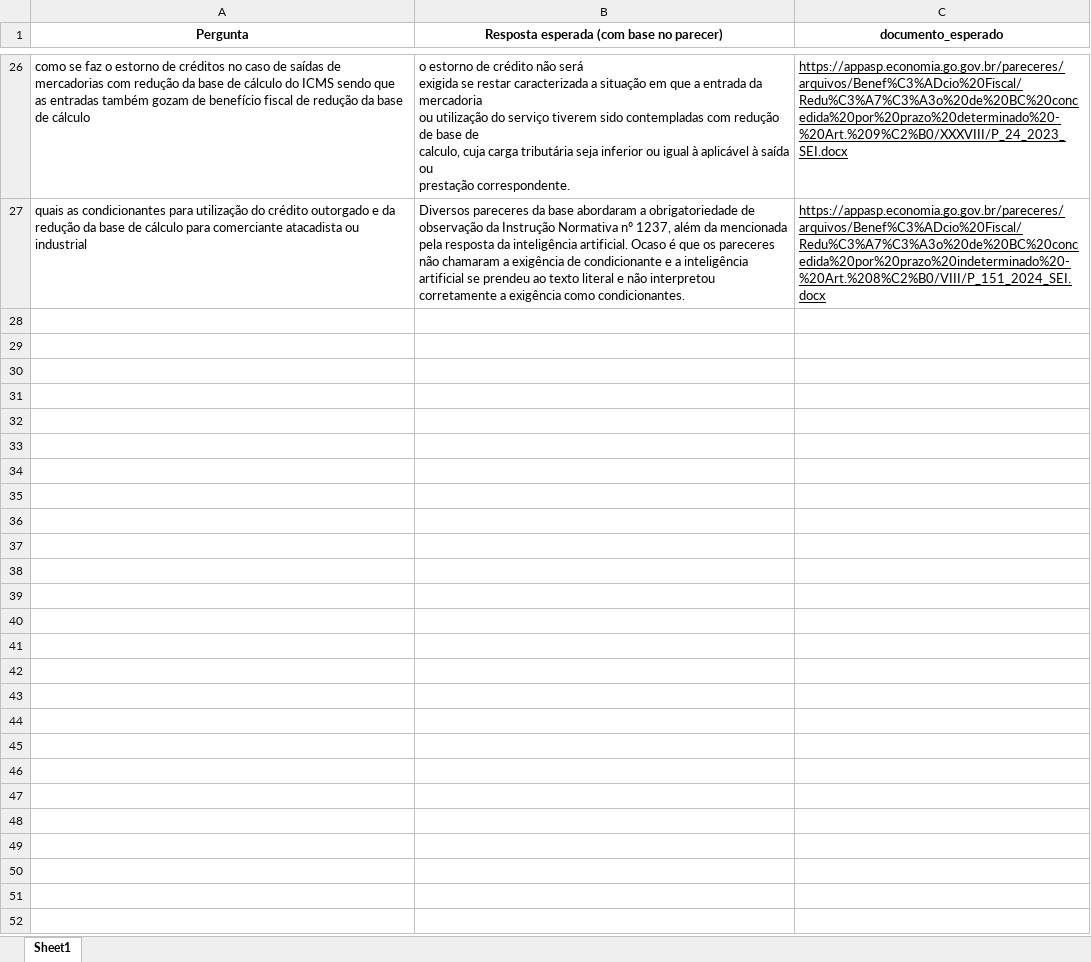
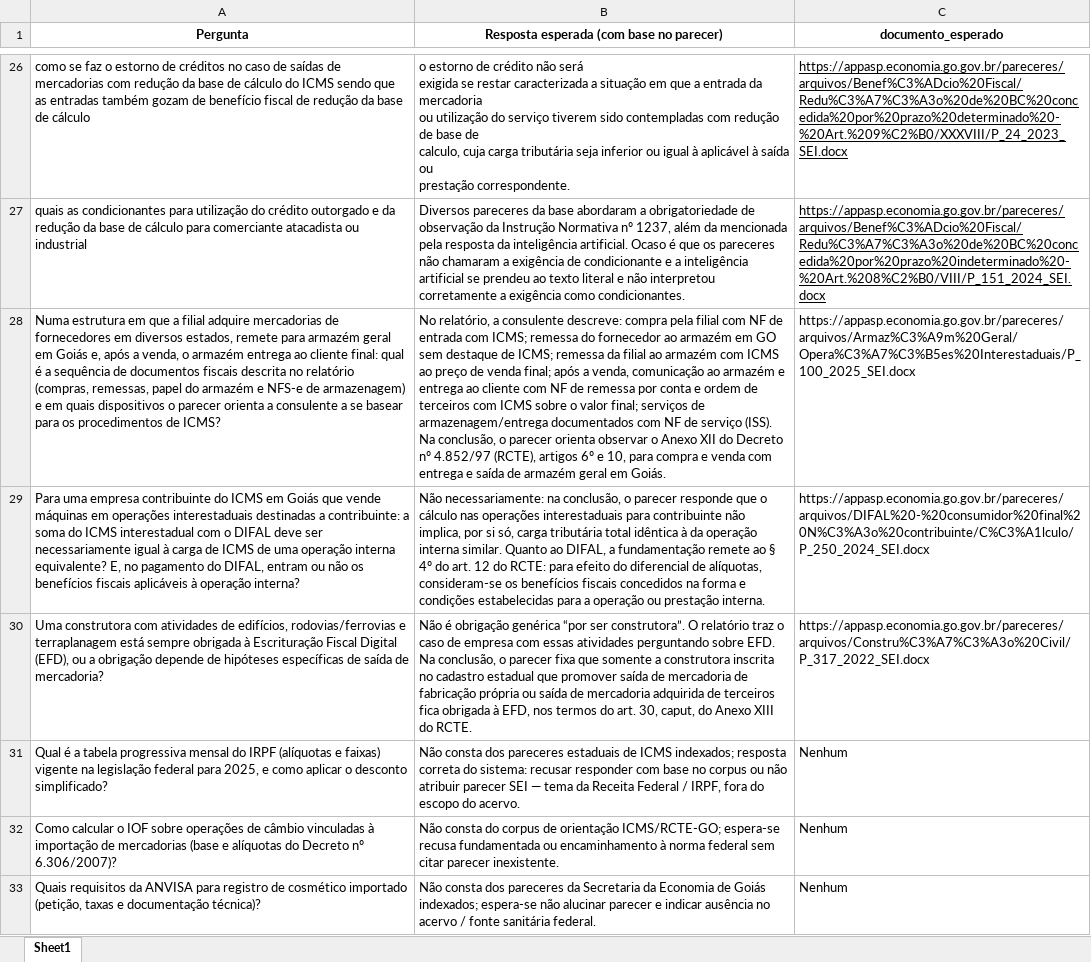
Before and after one commit to thalessalvador/chatbot_com_rag, an Excel workbook: Golden_Set_Preenchido_pelo_RAG_Reranked.xlsx, sheet Sheet1, drawn as a sheet; only a part is shown, gaps mark what is left out; values as stored, in another font and other column widths than the file's, no borders; the diff names each change by its address in the sheet, - before the commit and + after, or states it on an @@ line.

Commit message:
adicionada 3 perguntas multi trecho mais 3 perguntas fora do corpus no golden set

```diff
--- a/Golden_Set_Preenchido_pelo_RAG_Reranked.xlsx (sheet Sheet1)
+++ b/Golden_Set_Preenchido_pelo_RAG_Reranked.xlsx (sheet Sheet1)
+row 28: Numa estrutura em que a filial adquire mercadorias de fornecedores em diversos estados, remete para armazém geral em Goiás e, após a venda, o armazém entrega ao cliente final: qual é a sequência de documentos fiscais descrita no relatório (compras, remessas, papel do armazém e NFS-e de armazenagem) e em quais dispositivos o parecer orienta a consulente a se basear para os procedimentos de ICMS? | No relatório, a consulente descreve: compra pela filial com NF de entrada com ICMS; remessa do fornecedor ao armazém em GO sem destaque de ICMS; remessa da filial ao armazém com ICMS ao preço de venda final; após a venda, comunicação ao armazém e entrega ao cliente com NF de remessa por conta e ordem de terceiros com ICMS sobre o valor final; serviços de armazenagem/entrega documentados com NF de serviço (ISS). Na conclusão, o parecer orienta observar o Anexo XII do Decreto nº 4.852/97 (RCTE), artigos 6º e 10, para compra e venda com entrega e saída de armazém geral em Goiás. | https://appasp.economia.go.gov.br/pareceres/arquivos/Armaz%C3%A9m%20Geral/Opera%C3%A7%C3%B5es%20Interestaduais/P_100_2025_SEI.docx
+row 29: Para uma empresa contribuinte do ICMS em Goiás que vende máquinas em operações interestaduais destinadas a contribuinte: a soma do ICMS interestadual com o DIFAL deve ser necessariamente igual à carga de ICMS de uma operação interna equivalente? E, no pagamento do DIFAL, entram ou não os benefícios fiscais aplicáveis à operação interna? | Não necessariamente: na conclusão, o parecer responde que o cálculo nas operações interestaduais para contribuinte não implica, por si só, carga tributária total idêntica à da operação interna similar. Quanto ao DIFAL, a fundamentação remete ao § 4º do art. 12 do RCTE: para efeito do diferencial de alíquotas, consideram-se os benefícios fiscais concedidos na forma e condições estabelecidas para a operação ou prestação interna. | https://appasp.economia.go.gov.br/pareceres/arquivos/DIFAL%20-%20consumidor%20final%20N%C3%A3o%20contribuinte/C%C3%A1lculo/P_250_2024_SEI.docx
+row 30: Uma construtora com atividades de edifícios, rodovias/ferrovias e terraplanagem está sempre obrigada à Escrituração Fiscal Digital (EFD), ou a obrigação depende de hipóteses específicas de saída de mercadoria? | Não é obrigação genérica “por ser construtora”. O relatório traz o caso de empresa com essas atividades perguntando sobre EFD. Na conclusão, o parecer fixa que somente a construtora inscrita no cadastro estadual que promover saída de mercadoria de fabricação própria ou saída de mercadoria adquirida de terceiros fica obrigada à EFD, nos termos do art. 30, caput, do Anexo XIII do RCTE. | https://appasp.economia.go.gov.br/pareceres/arquivos/Constru%C3%A7%C3%A3o%20Civil/P_317_2022_SEI.docx
+row 31: Qual é a tabela progressiva mensal do IRPF (alíquotas e faixas) vigente na legislação federal para 2025, e como aplicar o desconto simplificado? | Não consta dos pareceres estaduais de ICMS indexados; resposta correta do sistema: recusar responder com base no corpus ou não atribuir parecer SEI — tema da Receita Federal / IRPF, fora do escopo do acervo. | Nenhum
+row 32: Como calcular o IOF sobre operações de câmbio vinculadas à importação de mercadorias (base e alíquotas do Decreto nº 6.306/2007)? | Não consta do corpus de orientação ICMS/RCTE-GO; espera-se recusa fundamentada ou encaminhamento à norma federal sem citar parecer inexistente. | Nenhum
+row 33: Quais requisitos da ANVISA para registro de cosmético importado (petição, taxas e documentação técnica)? | Não consta dos pareceres da Secretaria da Economia de Goiás indexados; espera-se não alucinar parecer e indicar ausência no acervo / fonte sanitária federal. | Nenhum
```
